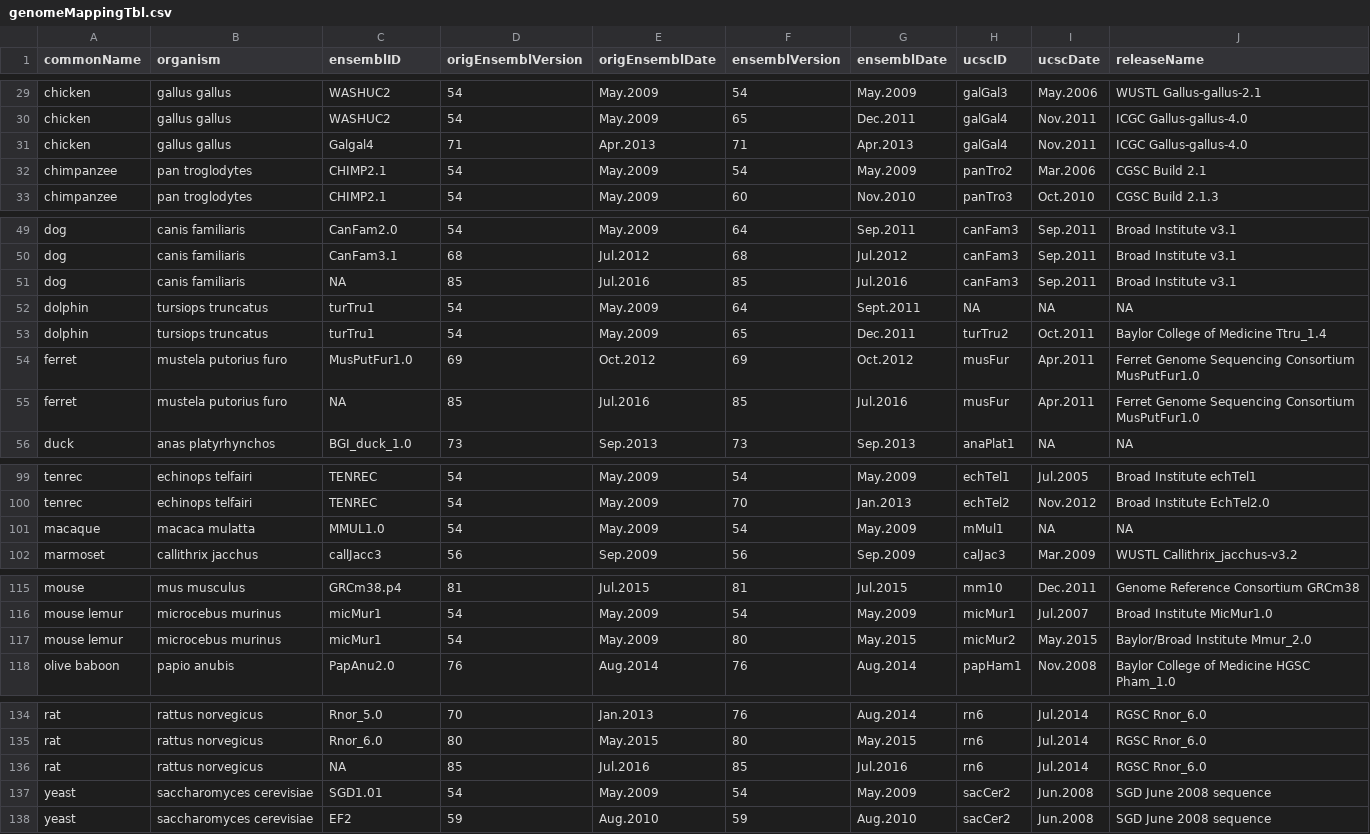
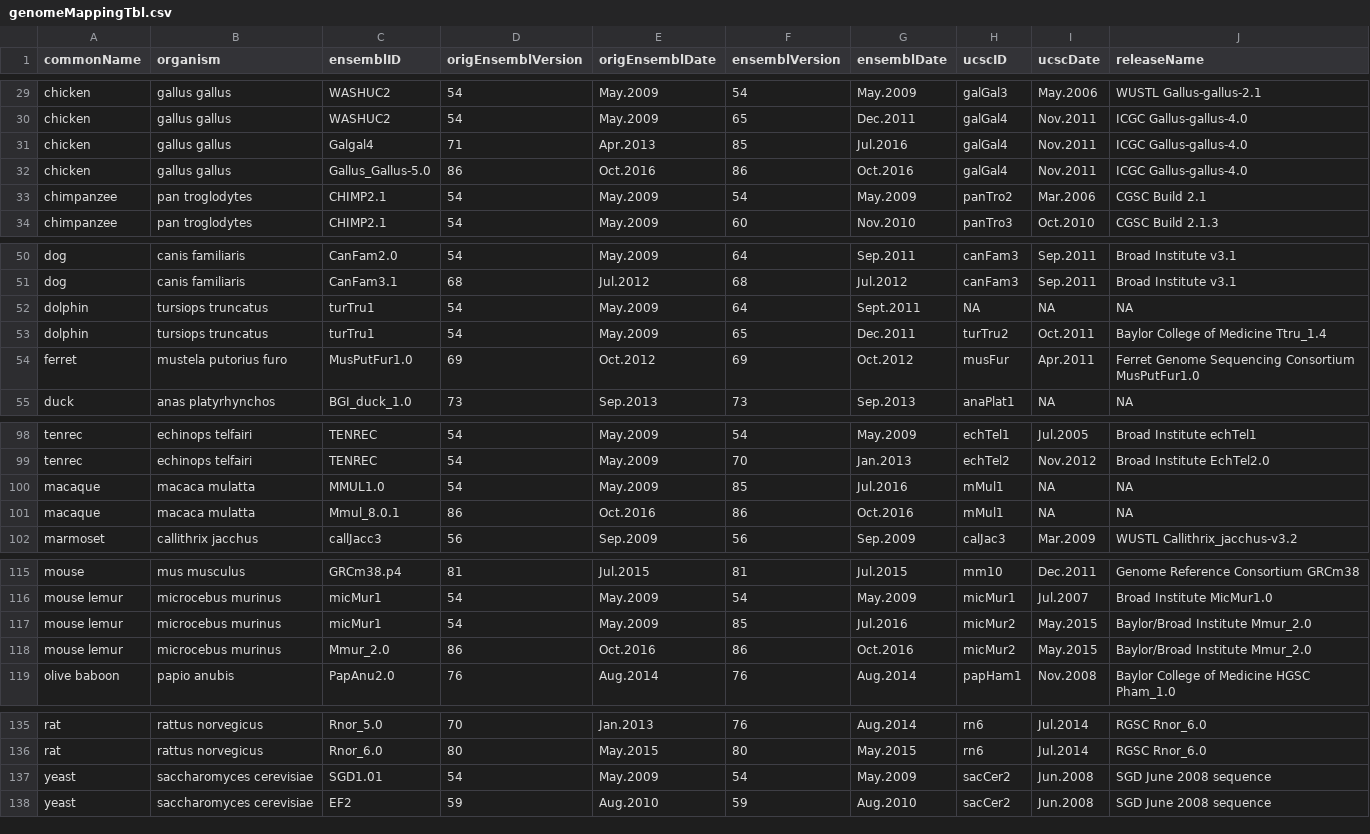
Before and after one commit to magali/GenomeInfoDb, a CSV file: inst/extdata/dataFiles/genomeMappingTbl.csv, drawn as a sheet; only a part is shown, gaps mark what is left out; the diff covers the shown part only.

Commit message:
Update ensembl and UCSC genome build mapping table
git-svn-id: https://hedgehog.fhcrc.org/bioconductor/trunk/madman/Rpacks/GenomeInfoDb@123103 bc3139a8-67e5-0310-9ffc-ced21a209358

```diff
--- a/inst/extdata/dataFiles/genomeMappingTbl.csv
+++ b/inst/extdata/dataFiles/genomeMappingTbl.csv
@@ -30,3 +30,4 @@ chicken,gallus gallus,WASHUC2,54,May.2009,54,May.2009,galGal3,May.2006,WUSTL Gal
 chicken,gallus gallus,WASHUC2,54,May.2009,65,Dec.2011,galGal4,Nov.2011,ICGC Gallus-gallus-4.0
-chicken,gallus gallus,Galgal4,71,Apr.2013,71,Apr.2013,galGal4,Nov.2011,ICGC Gallus-gallus-4.0
+chicken,gallus gallus,Galgal4,71,Apr.2013,85,Jul.2016,galGal4,Nov.2011,ICGC Gallus-gallus-4.0
+chicken,gallus gallus,Gallus_Gallus-5.0,86,Oct.2016,86,Oct.2016,galGal4,Nov.2011,ICGC Gallus-gallus-4.0
 chimpanzee,pan troglodytes,CHIMP2.1,54,May.2009,54,May.2009,panTro2,Mar.2006,CGSC Build 2.1
@@ -50,3 +51,2 @@ dog,canis familiaris,CanFam2.0,54,May.2009,64,Sep.2011,canFam3,Sep.2011,Broad In
 dog,canis familiaris,CanFam3.1,68,Jul.2012,68,Jul.2012,canFam3,Sep.2011,Broad Institute v3.1
-dog,canis familiaris,NA,85,Jul.2016,85,Jul.2016,canFam3,Sep.2011,Broad Institute v3.1
 dolphin,tursiops truncatus,turTru1,54,May.2009,64,Sept.2011,NA,NA,NA
@@ -54,3 +54,2 @@ dolphin,tursiops truncatus,turTru1,54,May.2009,65,Dec.2011,turTru2,Oct.2011,Bayl
 ferret,mustela putorius furo,MusPutFur1.0,69,Oct.2012,69,Oct.2012,musFur,Apr.2011,Ferret Genome Sequencing Consortium MusPutFur1.0
-ferret,mustela putorius furo,NA,85,Jul.2016,85,Jul.2016,musFur,Apr.2011,Ferret Genome Sequencing Consortium MusPutFur1.0
 duck,anas platyrhynchos,BGI_duck_1.0,73,Sep.2013,73,Sep.2013,anaPlat1,NA,NA
@@ -100,3 +99,4 @@ tenrec,echinops telfairi,TENREC,54,May.2009,54,May.2009,echTel1,Jul.2005,Broad I
 tenrec,echinops telfairi,TENREC,54,May.2009,70,Jan.2013,echTel2,Nov.2012,Broad Institute EchTel2.0
-macaque,macaca mulatta,MMUL1.0,54,May.2009,54,May.2009,mMul1,NA,NA
+macaque,macaca mulatta,MMUL1.0,54,May.2009,85,Jul.2016,mMul1,NA,NA
+macaque,macaca mulatta,Mmul_8.0.1,86,Oct.2016,86,Oct.2016,mMul1,NA,NA
 marmoset,callithrix jacchus,callJacc3,56,Sep.2009,56,Sep.2009,calJac3,Mar.2009,WUSTL Callithrix_jacchus-v3.2
@@ -116,3 +116,4 @@ mouse,mus musculus,GRCm38.p4,81,Jul.2015,81,Jul.2015,mm10,Dec.2011,Genome Refere
 mouse lemur,microcebus murinus,micMur1,54,May.2009,54,May.2009,micMur1,Jul.2007,Broad Institute MicMur1.0
-mouse lemur,microcebus murinus,micMur1,54,May.2009,80,May.2015,micMur2,May.2015,Baylor/Broad Institute Mmur_2.0
+mouse lemur,microcebus murinus,micMur1,54,May.2009,85,Jul.2016,micMur2,May.2015,Baylor/Broad Institute Mmur_2.0
+mouse lemur,microcebus murinus,Mmur_2.0,86,Oct.2016,86,Oct.2016,micMur2,May.2015,Baylor/Broad Institute Mmur_2.0
 olive baboon,papio anubis,PapAnu2.0,76,Aug.2014,76,Aug.2014,papHam1,Nov.2008,Baylor College of Medicine HGSC Pham_1.0
@@ -135,3 +136,2 @@ rat,rattus norvegicus,Rnor_5.0,70,Jan.2013,76,Aug.2014,rn6,Jul.2014,RGSC Rnor_6.
 rat,rattus norvegicus,Rnor_6.0,80,May.2015,80,May.2015,rn6,Jul.2014,RGSC Rnor_6.0
-rat,rattus norvegicus,NA,85,Jul.2016,85,Jul.2016,rn6,Jul.2014,RGSC Rnor_6.0
 yeast,saccharomyces cerevisiae,SGD1.01,54,May.2009,54,May.2009,sacCer2,Jun.2008,SGD June 2008 sequence
```
Also changed, not shown: 1 edited cell elsewhere in this file, 1 other file.
